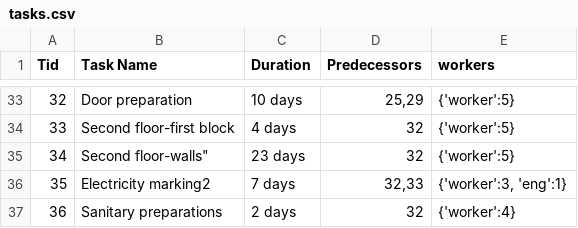
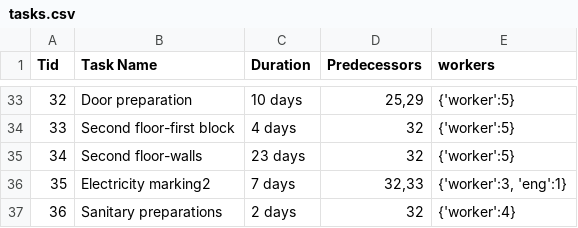
Before and after one commit to Amirlabai/databases-and-algorithms, a CSV file: project/tasks.csv, drawn as a sheet; only a part is shown, gaps mark what is left out.

Commit message:
Update tasks.csv
ss

```diff
--- a/project/tasks.csv
+++ b/project/tasks.csv
@@ -34,3 +34,3 @@
 33,Second floor-first block,4 days,32,{'worker':5}
-34,"Second floor-walls""",23 days,32,{'worker':5}
+34,Second floor-walls,23 days,32,{'worker':5}
 35,Electricity marking2,7 days,"32,33","{'worker':3, 'eng':1}"
```
